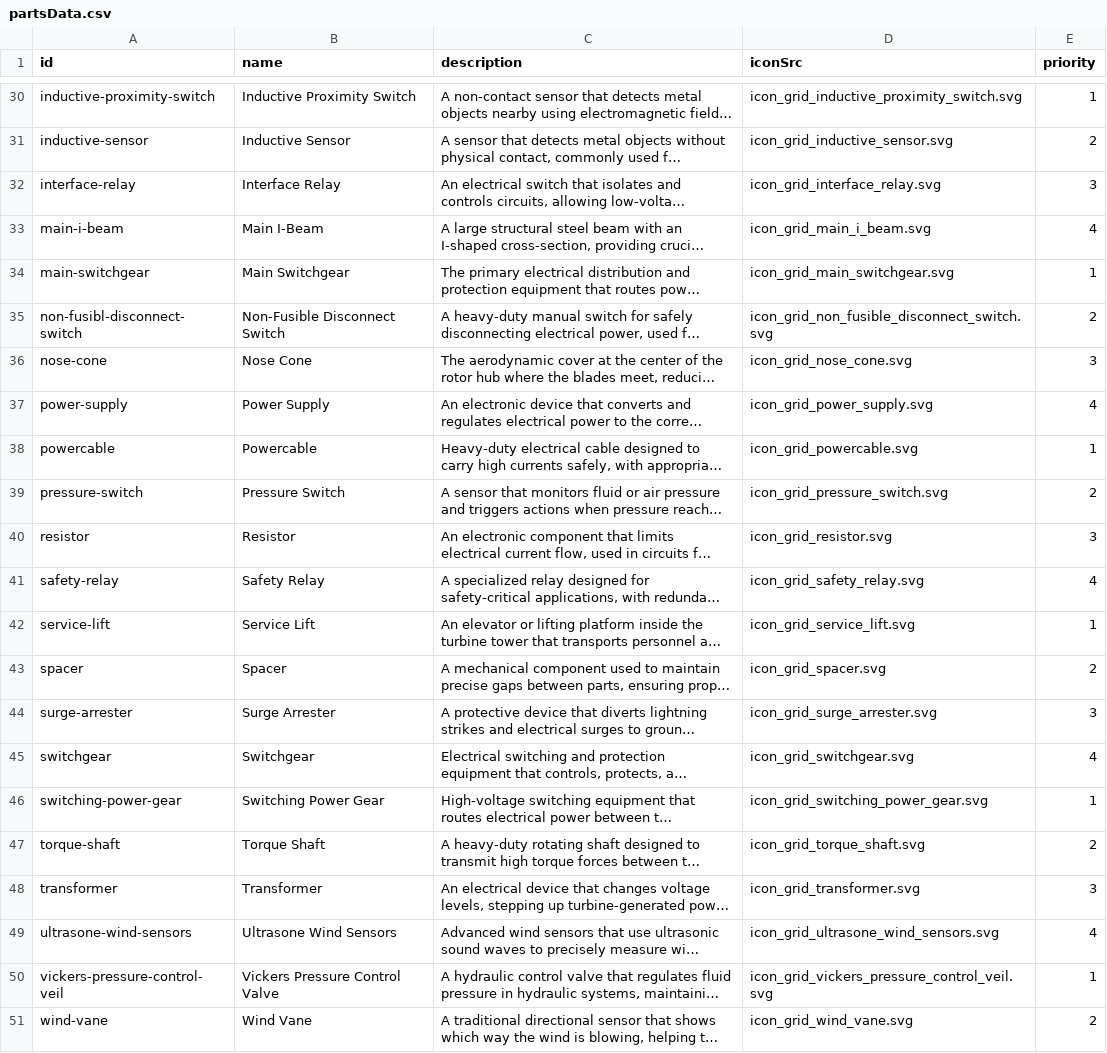
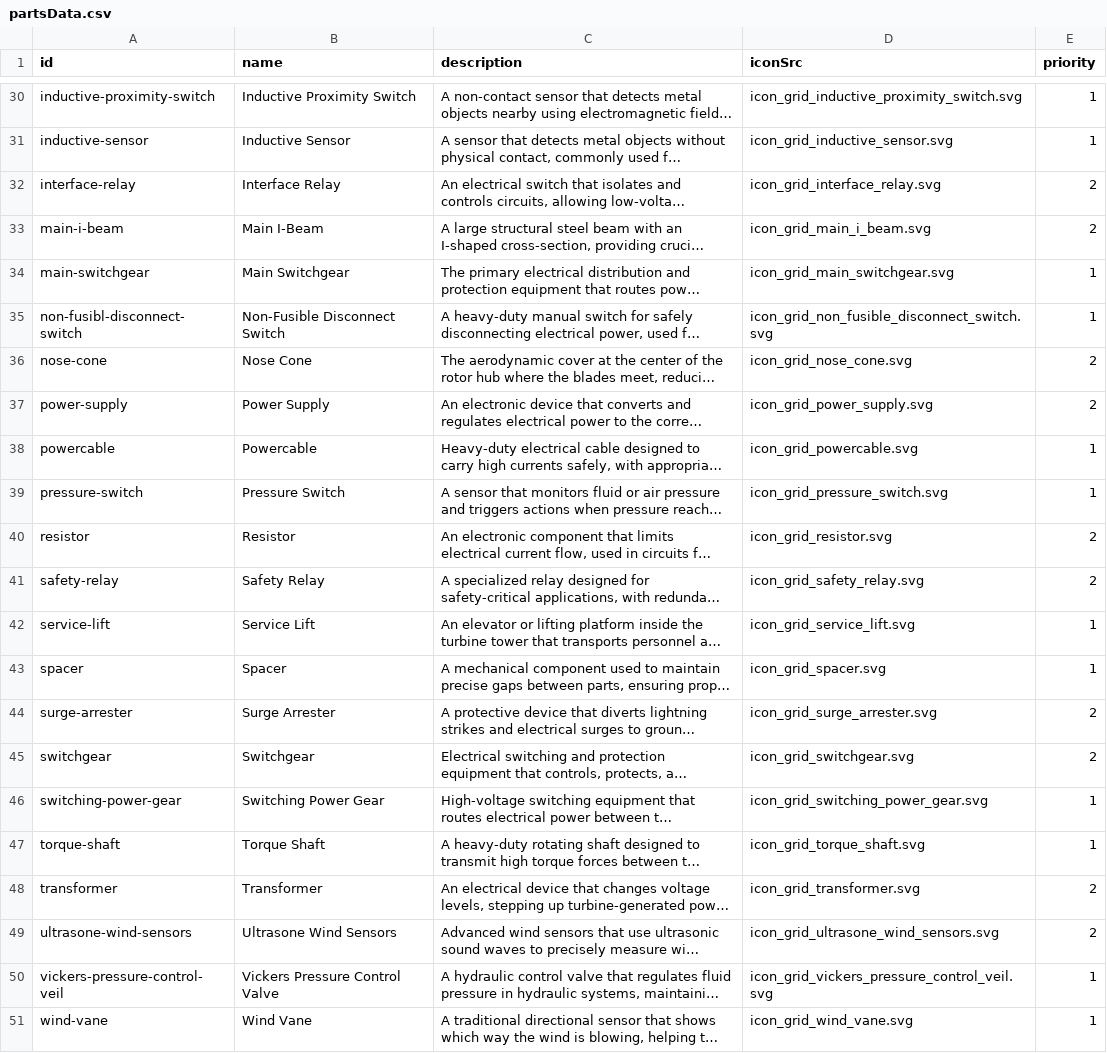
Before and after one commit to computational-mama/vattenfall-ddw, a CSV file: src/data/partsData.csv, drawn as a sheet; only a part is shown, gaps mark what is left out; long unchanged cells end in …; the diff covers the shown part only; the diff names each change by its address in the sheet, - before the commit and + after, or states it on an @@ line.

```diff
--- a/src/data/partsData.csv
+++ b/src/data/partsData.csv
-E31 (priority): 2
+E31 (priority): 1
-E32 (priority): 3
+E32 (priority): 2
-E33 (priority): 4
+E33 (priority): 2
-E35 (priority): 2
+E35 (priority): 1
-E36 (priority): 3
+E36 (priority): 2
-E37 (priority): 4
+E37 (priority): 2
-E39 (priority): 2
+E39 (priority): 1
-E40 (priority): 3
+E40 (priority): 2
-E41 (priority): 4
+E41 (priority): 2
-E43 (priority): 2
+E43 (priority): 1
-E44 (priority): 3
+E44 (priority): 2
-E45 (priority): 4
+E45 (priority): 2
-E47 (priority): 2
+E47 (priority): 1
-E48 (priority): 3
+E48 (priority): 2
-E49 (priority): 4
+E49 (priority): 2
-E51 (priority): 2
+E51 (priority): 1
```
Also changed, not shown: 20 edited cells elsewhere in this file, 20 other files.
